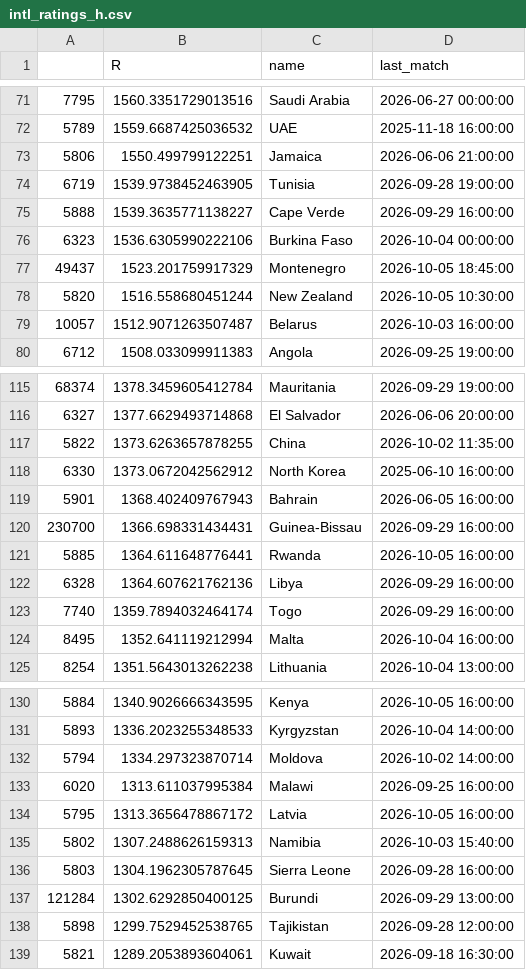
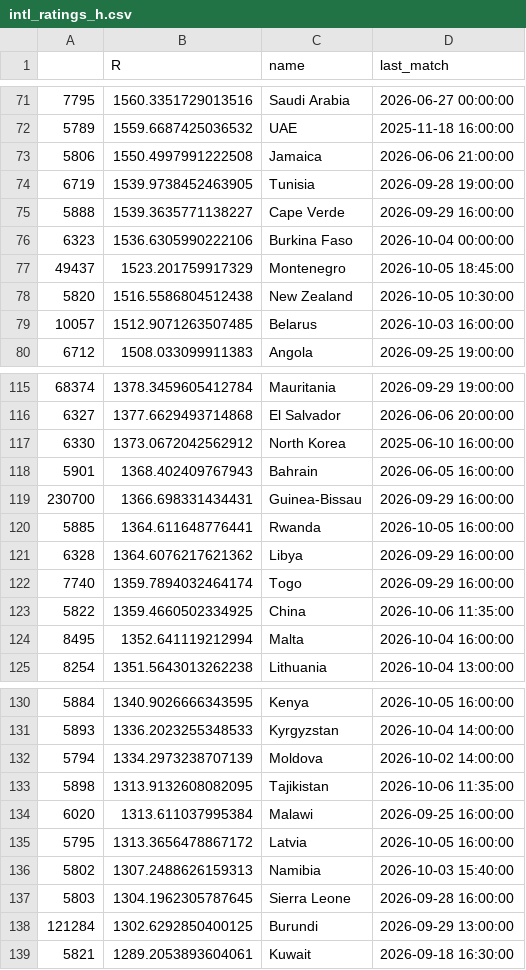
Before and after one commit to stelios1891-afk/xg-dashboard, a CSV file: intl_ratings_h.csv, drawn as a sheet; only a part is shown, gaps mark what is left out; the diff covers the shown part only.

```diff
--- a/intl_ratings_h.csv
+++ b/intl_ratings_h.csv
@@ -72,3 +72,3 @@
 5789,1559.6687425036532,UAE,2025-11-18 16:00:00
-5806,1550.499799122251,Jamaica,2026-06-06 21:00:00
+5806,1550.4997991222508,Jamaica,2026-06-06 21:00:00
 6719,1539.9738452463905,Tunisia,2026-09-28 19:00:00
@@ -77,4 +77,4 @@
 49437,1523.201759917329,Montenegro,2026-10-05 18:45:00
-5820,1516.558680451244,New Zealand,2026-10-05 10:30:00
-10057,1512.9071263507487,Belarus,2026-10-03 16:00:00
+5820,1516.5586804512438,New Zealand,2026-10-05 10:30:00
+10057,1512.9071263507485,Belarus,2026-10-03 16:00:00
 6712,1508.033099911383,Angola,2026-09-25 19:00:00
@@ -116,3 +116,2 @@
 6327,1377.6629493714868,El Salvador,2026-06-06 20:00:00
-5822,1373.6263657878255,China,2026-10-02 11:35:00
 6330,1373.0672042562912,North Korea,2025-06-10 16:00:00
@@ -121,4 +120,5 @@
 5885,1364.611648776441,Rwanda,2026-10-05 16:00:00
-6328,1364.607621762136,Libya,2026-09-29 16:00:00
+6328,1364.6076217621362,Libya,2026-09-29 16:00:00
 7740,1359.7894032464174,Togo,2026-09-29 16:00:00
+5822,1359.4660502334925,China,2026-10-06 11:35:00
 8495,1352.641119212994,Malta,2026-10-04 16:00:00
@@ -131,3 +131,4 @@
 5893,1336.2023255348533,Kyrgyzstan,2026-10-04 14:00:00
-5794,1334.297323870714,Moldova,2026-10-02 14:00:00
+5794,1334.2973238707139,Moldova,2026-10-02 14:00:00
+5898,1313.9132608082095,Tajikistan,2026-10-06 11:35:00
 6020,1313.611037995384,Malawi,2026-09-25 16:00:00
@@ -137,3 +138,2 @@
 121284,1302.6292850400125,Burundi,2026-09-29 13:00:00
-5898,1299.7529452538765,Tajikistan,2026-09-28 12:00:00
 5821,1289.2053893604061,Kuwait,2026-09-18 16:30:00
```
Also changed, not shown: 2 added rows, 2 removed rows and 18 edited cells elsewhere in this file, intl_preds_H.csv, intl_preds_anchor.csv, 9 other files.
